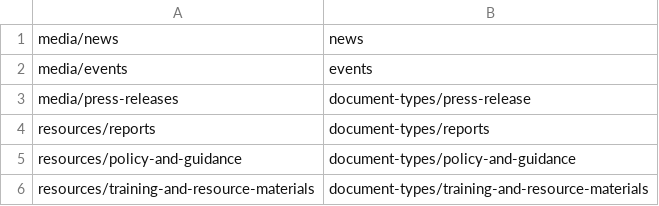
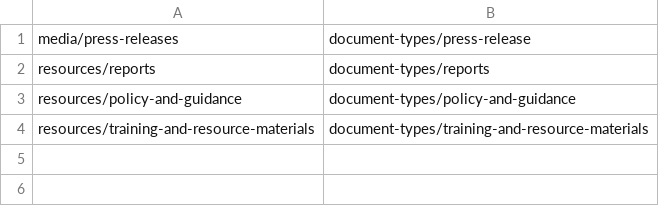
Before and after one commit to UN-OCHA/emergency_profile, a CSV file: aliases/aliases.csv, drawn as a sheet; the diff names each change by its address in the sheet, - before the commit and + after, or states it on an @@ line.

Commit message:
Updated aliases

```diff
--- a/aliases/aliases.csv
+++ b/aliases/aliases.csv
-row 1: media/news | news
-row 2: media/events | events
```
